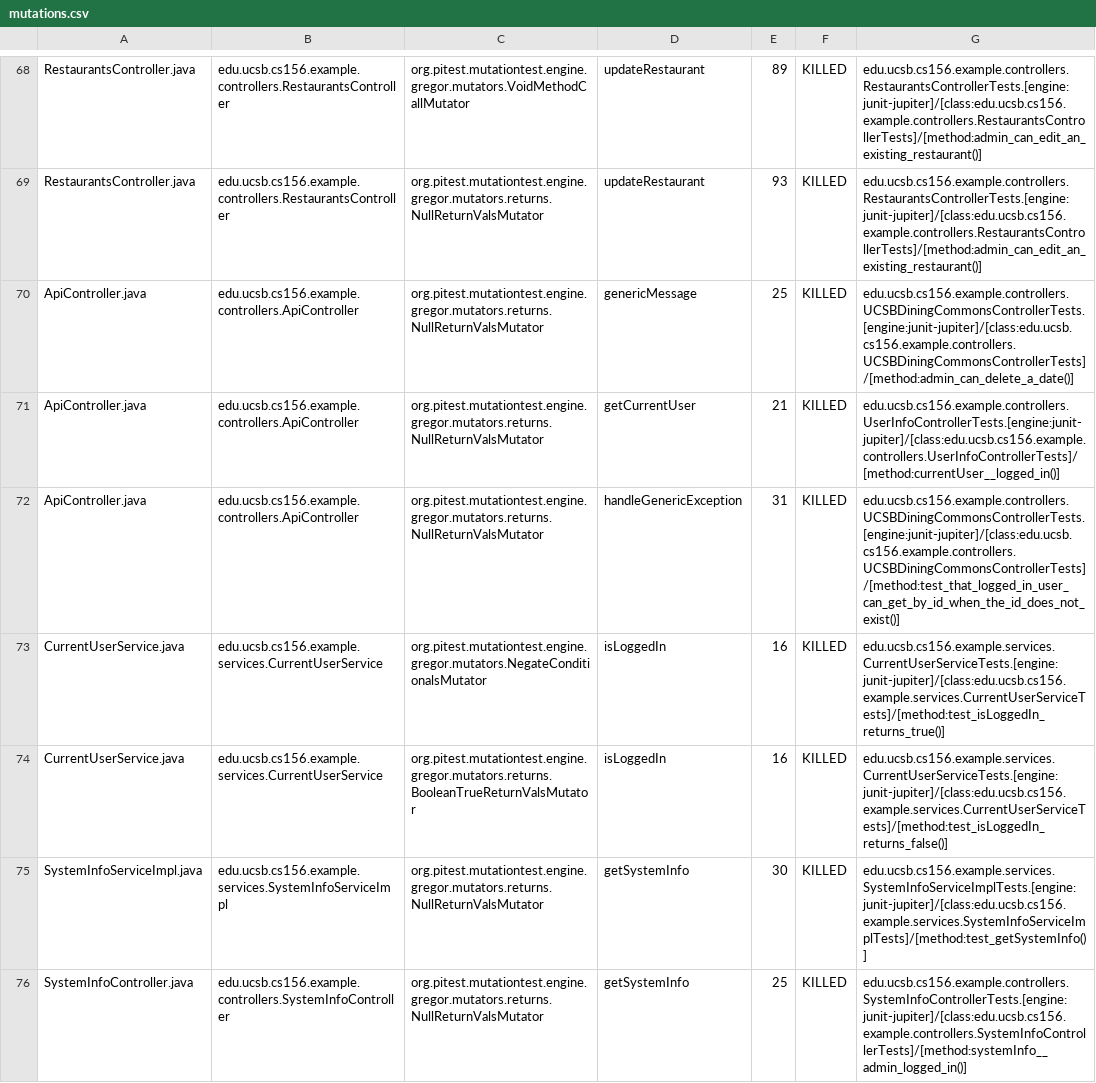
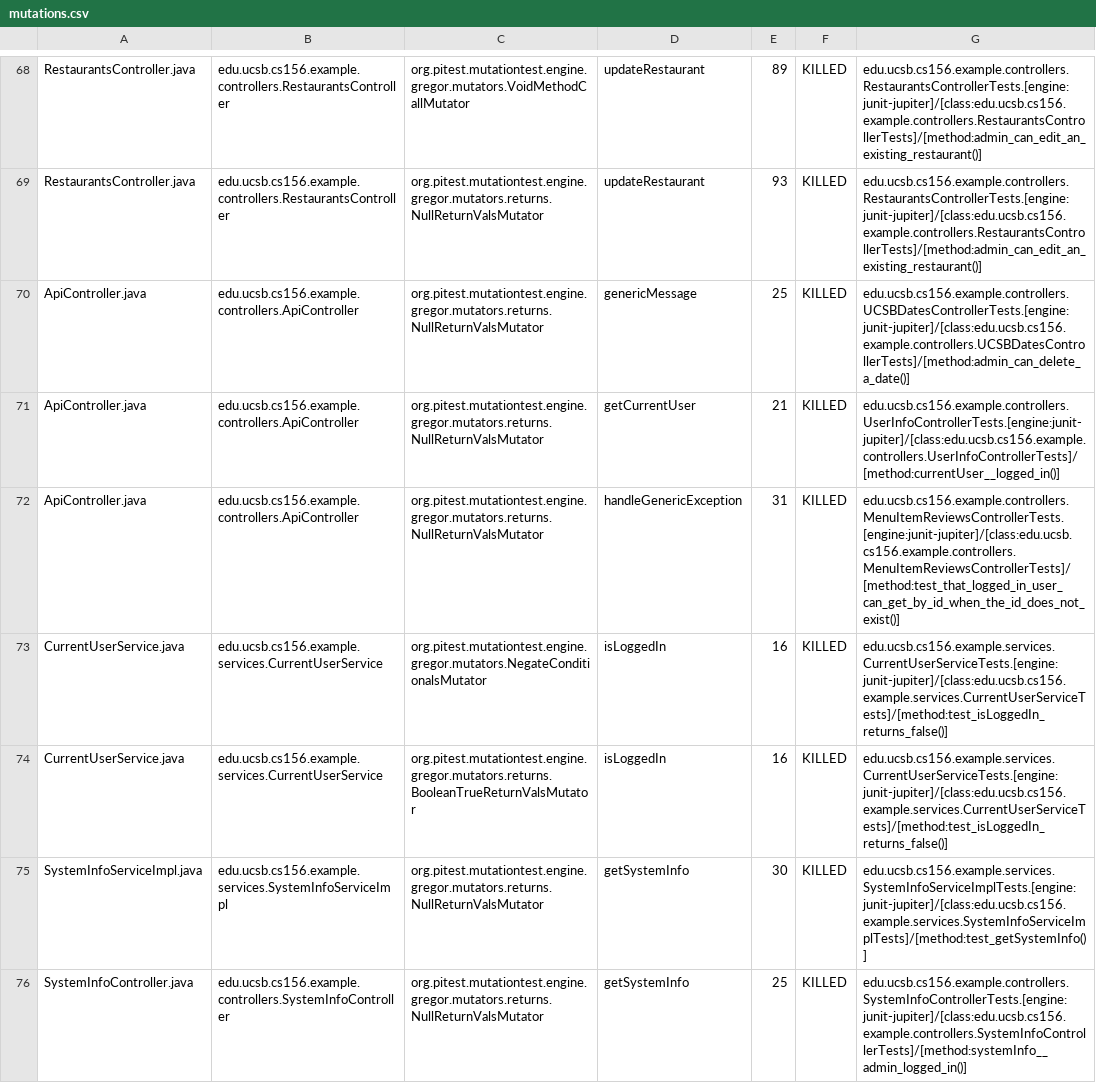
Before and after one commit to ucsb-cs156-f23/team03-f23-6pm-4, a CSV file: prs/61/pitest/mutations.csv, drawn as a sheet; only a part is shown, gaps mark what is left out.

Commit message:
Deploying to gh-pages from @ ucsb-cs156-f23/team03-f23-6pm-4@48179d7a0c20cd4514ddd8ff6cd315c6e6610990 🚀

```diff
--- a/prs/61/pitest/mutations.csv
+++ b/prs/61/pitest/mutations.csv
@@ -69,6 +69,6 @@ RestaurantsController.java,edu.ucsb.cs156.example.controllers.RestaurantsControl
 RestaurantsController.java,edu.ucsb.cs156.example.controllers.RestaurantsController,org.pitest.mutationtest.engine.gregor.mutators.returns.NullReturnValsMutator,updateRestaurant,93,KILLED,edu.ucsb.cs156.example.controllers.RestaurantsControllerTests.[engine:junit-jupiter]/[class:edu.ucsb.cs156.example.controllers.RestaurantsControllerTests]/[method:admin_can_edit_an_existing_restaurant()]
-ApiController.java,edu.ucsb.cs156.example.controllers.ApiController,org.pitest.mutationtest.engine.gregor.mutators.returns.NullReturnValsMutator,genericMessage,25,KILLED,edu.ucsb.cs156.example.controllers.UCSBDiningCommonsControllerTests.[engine:junit-jupiter]/[class:edu.ucsb.cs156.example.controllers.UCSBDiningCommonsControllerTests]/[method:admin_can_delete_a_date()]
+ApiController.java,edu.ucsb.cs156.example.controllers.ApiController,org.pitest.mutationtest.engine.gregor.mutators.returns.NullReturnValsMutator,genericMessage,25,KILLED,edu.ucsb.cs156.example.controllers.UCSBDatesControllerTests.[engine:junit-jupiter]/[class:edu.ucsb.cs156.example.controllers.UCSBDatesControllerTests]/[method:admin_can_delete_a_date()]
 ApiController.java,edu.ucsb.cs156.example.controllers.ApiController,org.pitest.mutationtest.engine.gregor.mutators.returns.NullReturnValsMutator,getCurrentUser,21,KILLED,edu.ucsb.cs156.example.controllers.UserInfoControllerTests.[engine:junit-jupiter]/[class:edu.ucsb.cs156.example.controllers.UserInfoControllerTests]/[method:currentUser__logged_in()]
-ApiController.java,edu.ucsb.cs156.example.controllers.ApiController,org.pitest.mutationtest.engine.gregor.mutators.returns.NullReturnValsMutator,handleGenericException,31,KILLED,edu.ucsb.cs156.example.controllers.UCSBDiningCommonsControllerTests.[engine:junit-jupiter]/[class:edu.ucsb.cs156.example.controllers.UCSBDiningCommonsControllerTests]/[method:test_that_logged_in_user_can_get_by_id_when_the_id_does_not_exist()]
-CurrentUserService.java,edu.ucsb.cs156.example.services.CurrentUserService,org.pitest.mutationtest.engine.gregor.mutators.NegateConditionalsMutator,isLoggedIn,16,KILLED,edu.ucsb.cs156.example.services.CurrentUserServiceTests.[engine:junit-jupiter]/[class:edu.ucsb.cs156.example.services.CurrentUserServiceTests]/[method:test_isLoggedIn_returns_true()]
+ApiController.java,edu.ucsb.cs156.example.controllers.ApiController,org.pitest.mutationtest.engine.gregor.mutators.returns.NullReturnValsMutator,handleGenericException,31,KILLED,edu.ucsb.cs156.example.controllers.MenuItemReviewsControllerTests.[engine:junit-jupiter]/[class:edu.ucsb.cs156.example.controllers.MenuItemReviewsControllerTests]/[method:test_that_logged_in_user_can_get_by_id_when_the_id_does_not_exist()]
+CurrentUserService.java,edu.ucsb.cs156.example.services.CurrentUserService,org.pitest.mutationtest.engine.gregor.mutators.NegateConditionalsMutator,isLoggedIn,16,KILLED,edu.ucsb.cs156.example.services.CurrentUserServiceTests.[engine:junit-jupiter]/[class:edu.ucsb.cs156.example.services.CurrentUserServiceTests]/[method:test_isLoggedIn_returns_false()]
 CurrentUserService.java,edu.ucsb.cs156.example.services.CurrentUserService,org.pitest.mutationtest.engine.gregor.mutators.returns.BooleanTrueReturnValsMutator,isLoggedIn,16,KILLED,edu.ucsb.cs156.example.services.CurrentUserServiceTests.[engine:junit-jupiter]/[class:edu.ucsb.cs156.example.services.CurrentUserServiceTests]/[method:test_isLoggedIn_returns_false()]
```
Also changed, not shown: 13 other files.
